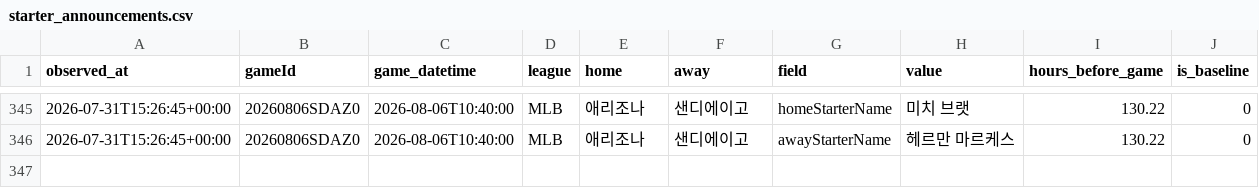
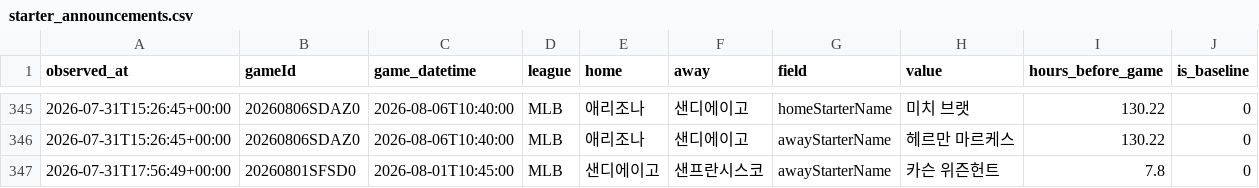
Before and after one commit to choigod1023/proto-odds-research, a CSV file: data/raw/info_watch/starter_announcements.csv, drawn as a sheet; only a part is shown, gaps mark what is left out.

```diff
--- a/data/raw/info_watch/starter_announcements.csv
+++ b/data/raw/info_watch/starter_announcements.csv
@@ -346 +346,2 @@ observed_at,gameId,game_datetime,league,home,away,field,value,hours_before_game,
 2026-07-31T15:26:45+00:00,20260806SDAZ0,2026-08-06T10:40:00,MLB,애리조나,샌디에이고,awayStarterName,헤르만 마르케스,130.22,0
+2026-07-31T17:56:49+00:00,20260801SFSD0,2026-08-01T10:45:00,MLB,샌디에이고,샌프란시스코,awayStarterName,카슨 위즌헌트,7.8,0
```
Also changed, not shown: data/raw/overseas/live_odds.csv, 3 other files.
